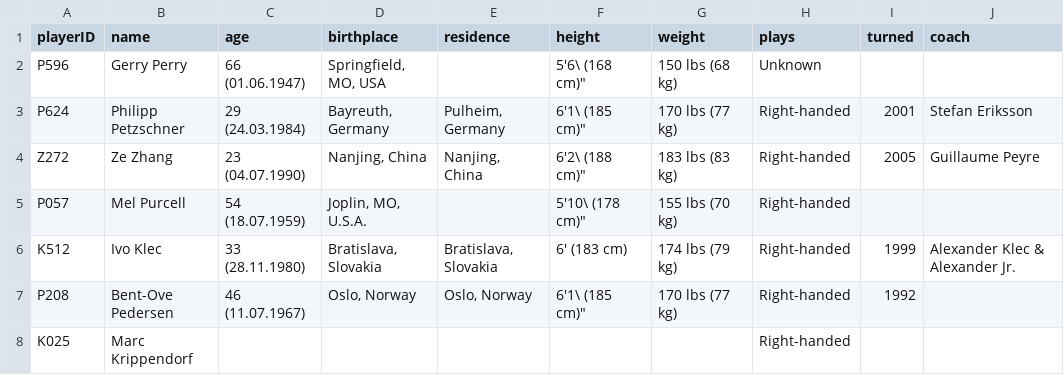
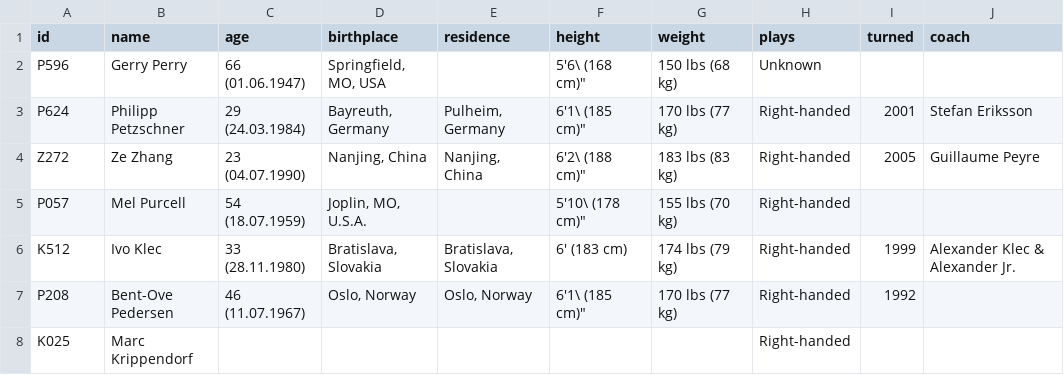
Before and after one commit to slxu/TennisVis, a CSV file: src/html/data/players_info.csv, drawn as a sheet; only a part is shown.

Commit message:
implement auto info lookups by ids

```diff
--- a/src/html/data/players_info.csv
+++ b/src/html/data/players_info.csv
@@ -1,2 +1,2 @@
-playerID,name,age,birthplace,residence,height,weight,plays,turned,coach
+id,name,age,birthplace,residence,height,weight,plays,turned,coach
 P596,"Gerry Perry","66 (01.06.1947)","Springfield, MO, USA",,"5'6\" (168 cm)","150 lbs (68 kg)","Unknown",,
```
Also changed, not shown: 6 other files.
